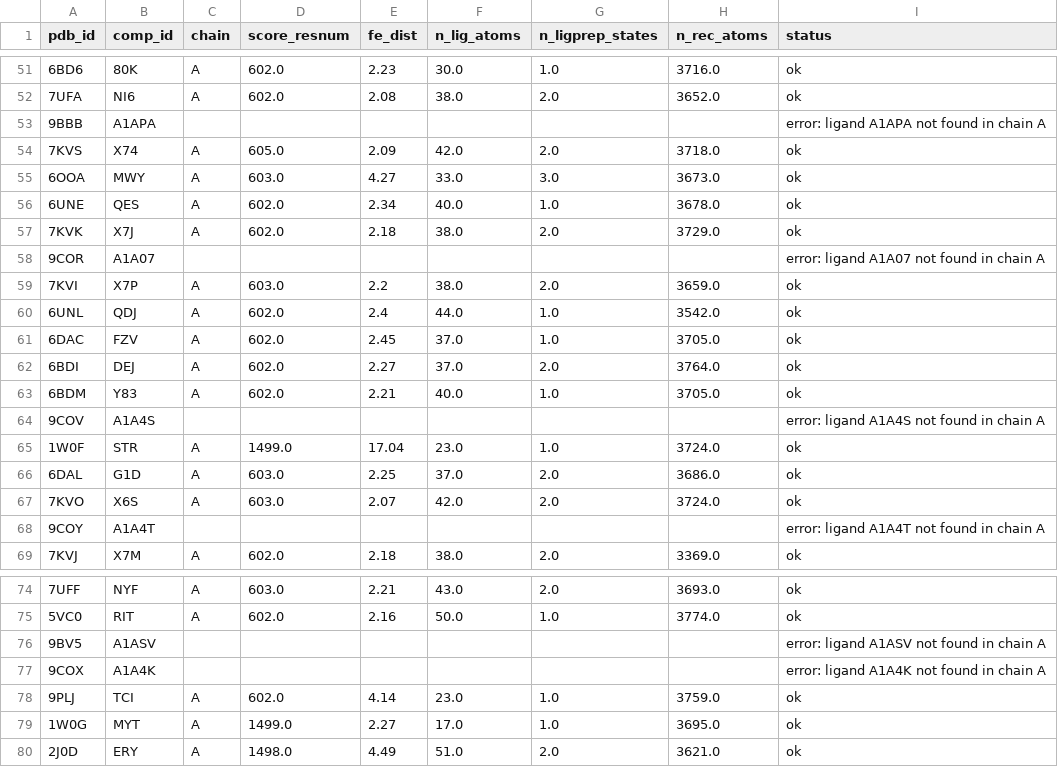
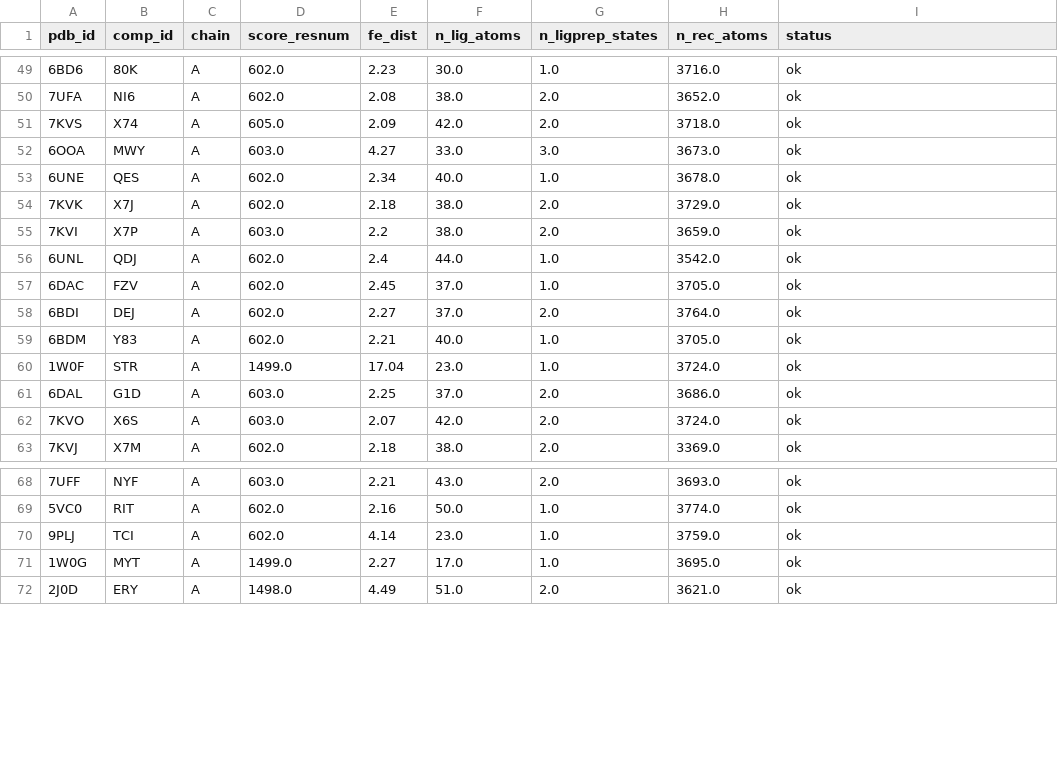
Before and after one commit to surajugrani/cyp_structure_challenge_OpenADMET, a CSV file: analyses/06_icm_redocking/results/icm_inputs.csv, drawn as a sheet; only a part is shown, gaps mark what is left out; the diff covers the shown part only; the diff names each change by its address in the sheet, - before the commit and + after, or states it on an @@ line.

```diff
--- a/analyses/06_icm_redocking/results/icm_inputs.csv
+++ b/analyses/06_icm_redocking/results/icm_inputs.csv
-row 53: 9BBB | A1APA |  |  |  |  |  |  | error: ligand A1APA not found in chain A
-row 58: 9COR | A1A07 |  |  |  |  |  |  | error: ligand A1A07 not found in chain A
-row 64: 9COV | A1A4S |  |  |  |  |  |  | error: ligand A1A4S not found in chain A
-row 68: 9COY | A1A4T |  |  |  |  |  |  | error: ligand A1A4T not found in chain A
-row 76: 9BV5 | A1ASV |  |  |  |  |  |  | error: ligand A1ASV not found in chain A
-row 77: 9COX | A1A4K |  |  |  |  |  |  | error: ligand A1A4K not found in chain A
```
Also changed, not shown: 13 removed rows elsewhere in this file, analyses/05_full_pdb_redocking/results/redock_summary.csv, analyses/06_icm_redocking/results/icm_summary.csv, 2 other files.
